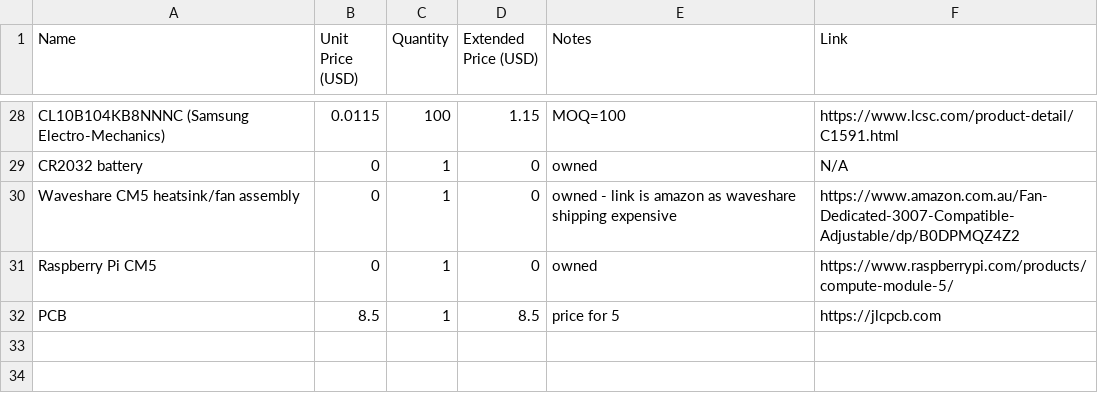
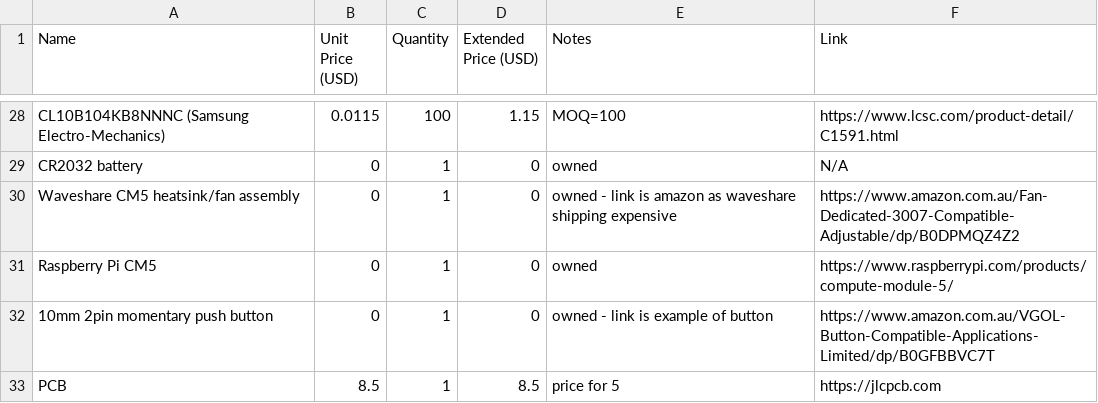
Before and after one commit to 0x62b/travel-router, a CSV file: bom.csv, drawn as a sheet; only a part is shown, gaps mark what is left out.

Commit message:
add button to bom

```diff
--- a/bom.csv
+++ b/bom.csv
@@ -31,2 +31,3 @@ Waveshare CM5 heatsink/fan assembly,0,1,0,owned - link is amazon as waveshare sh
 Raspberry Pi CM5,0,1,0,owned,https://www.raspberrypi.com/products/compute-module-5/
+10mm 2pin momentary push button,0,1,0,owned - link is example of button,https://www.amazon.com.au/VGOL-Button-Compatible-Applications-Limited/dp/B0GFBBVC7T
 PCB,8.5,1,8.5,price for 5,https://jlcpcb.com
```
